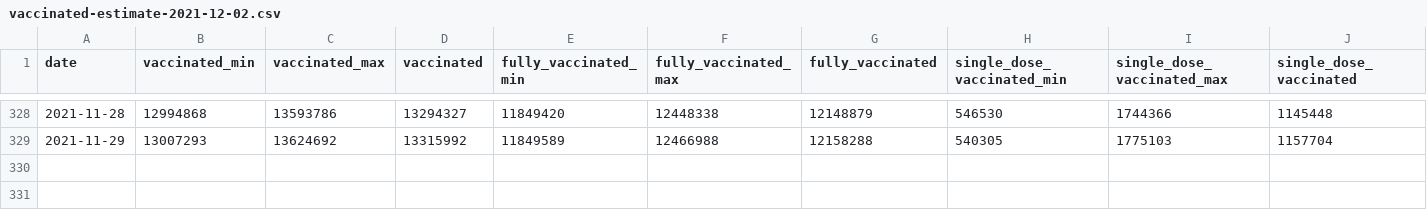
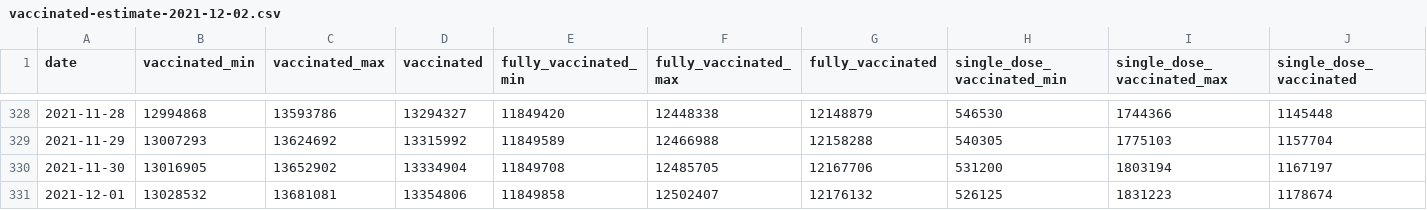
Before and after one commit to Sikerdebaard/opencoronastats, a CSV file: data/vaccine_estimate/daily_estimates/vaccinated-estimate-2021-12-02.csv, drawn as a sheet; only a part is shown, gaps mark what is left out; the diff names each change by its address in the sheet, - before the commit and + after, or states it on an @@ line.

Commit message:
Automatic update vaccination estimates

```diff
--- a/data/vaccine_estimate/daily_estimates/vaccinated-estimate-2021-12-02.csv
+++ b/data/vaccine_estimate/daily_estimates/vaccinated-estimate-2021-12-02.csv
+row 330: 2021-11-30 | 13016905 | 13652902 | 13334904 | 11849708 | 12485705 | 12167706 | 531200 | 1803194 | 1167197
+row 331: 2021-12-01 | 13028532 | 13681081 | 13354806 | 11849858 | 12502407 | 12176132 | 526125 | 1831223 | 1178674
```
